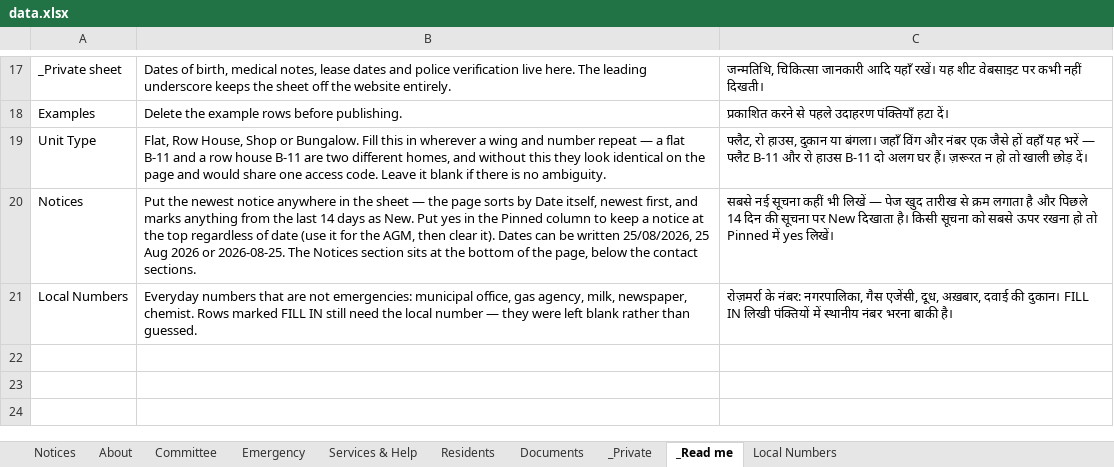
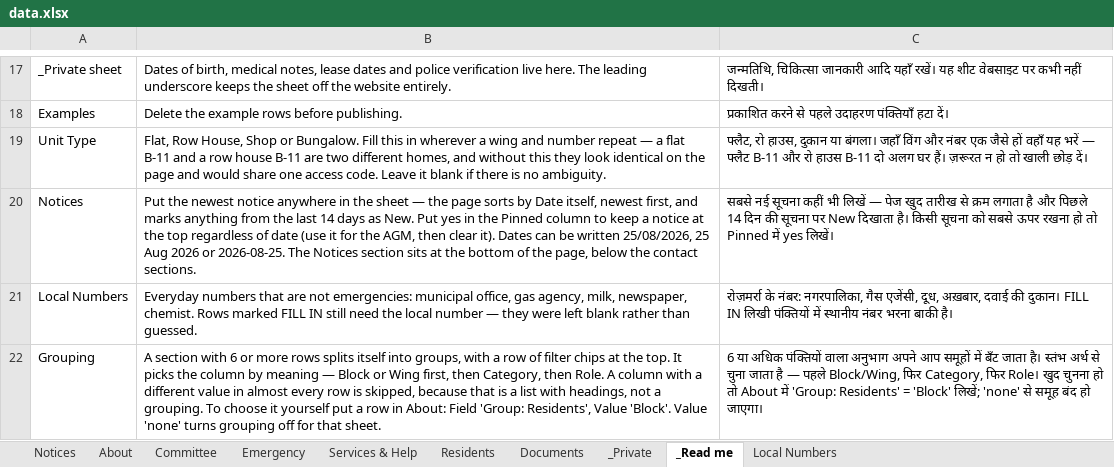
Before and after one commit to hedaprateek/People-Information, an Excel workbook: data.xlsx, sheet _Read me, drawn as a sheet; only a part is shown, gaps mark what is left out; values as stored, in another font and other column widths than the file's, no borders; the diff names each change by its address in the sheet, - before the commit and + after, or states it on an @@ line.

```diff
--- a/data.xlsx (sheet _Read me)
+++ b/data.xlsx (sheet _Read me)
+row 22: Grouping | A section with 6 or more rows splits itself into groups, with a row of filter chips at the top. It picks the column by meaning — Block or Wing first, then Category, then Role. A column with a different value in almost every row is skipped, because that is a list with headings, not a grouping. To choose it yourself put a row in About: Field 'Group: Residents', Value 'Block'. Value 'none' turns grouping off for that sheet. | 6 या अधिक पंक्तियों वाला अनुभाग अपने आप समूहों में बँट जाता है। स्तंभ अर्थ से चुना जाता है — पहले Block/Wing, फिर Category, फिर Role। खुद चुनना हो तो About में 'Group: Residents' = 'Block' लिखें; 'none' से समूह बंद हो जाएगा।
```
Also changed, not shown: sheet Services & Help, template/alumni-template.xlsx, template/club-template.xlsx, 8 other files.
